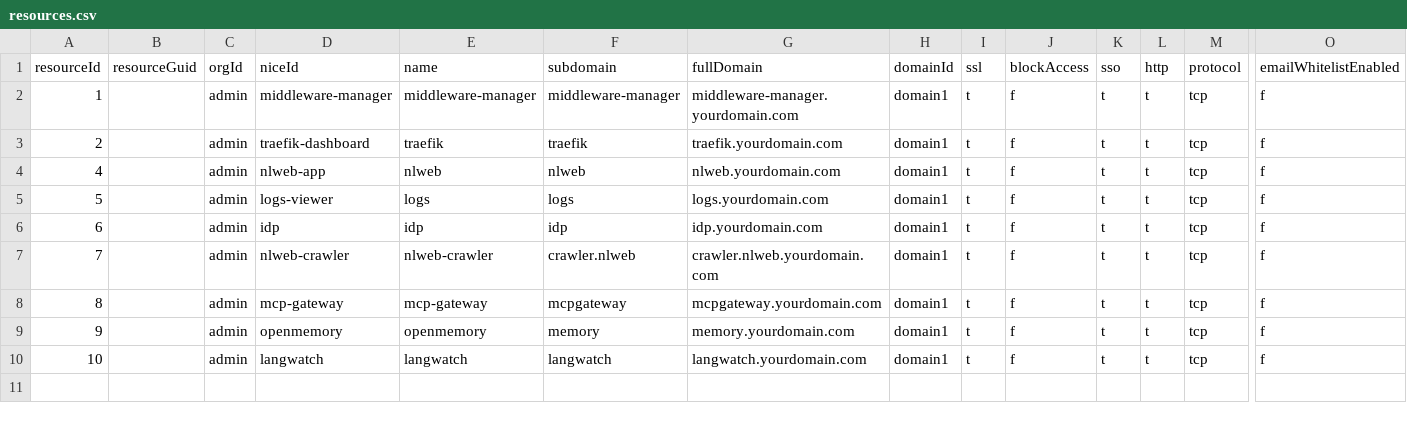
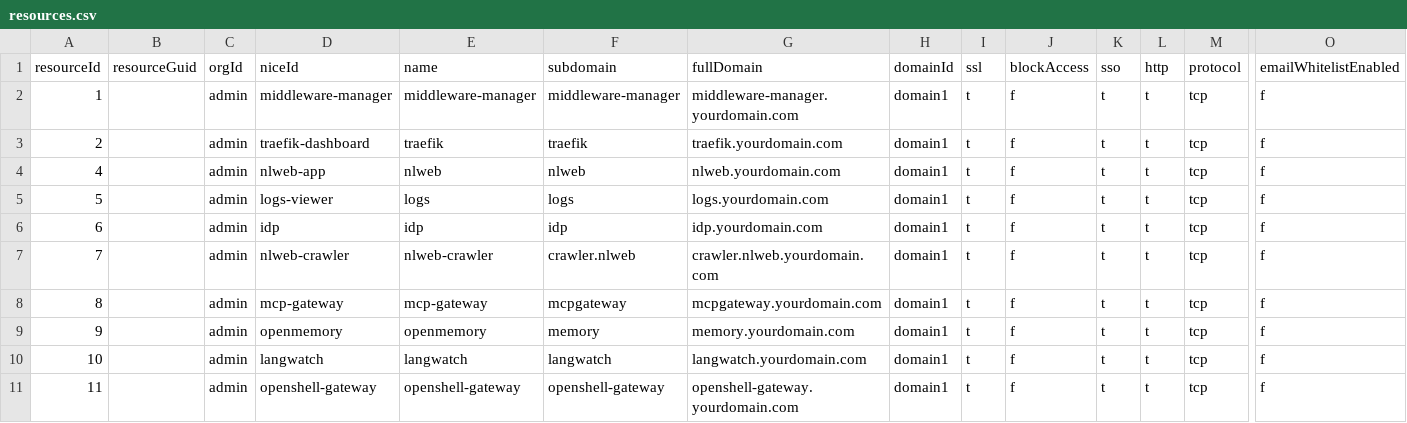
Before and after one commit to oidebrett/manidae, a CSV file: components/pangolin/postgres_export/resources.csv, drawn as a sheet; only a part is shown, gaps mark what is left out; rows hold the shown columns only; the diff names each change by its address in the sheet, - before the commit and + after, or states it on an @@ line.

```diff
--- a/components/pangolin/postgres_export/resources.csv
+++ b/components/pangolin/postgres_export/resources.csv
+row 11: 11 |  | admin | openshell-gateway | openshell-gateway | openshell-gateway | openshell-gateway.yourdomain.com | domain1 | t | f | t | t | tcp | f
```
Also changed, not shown: components/agentgateway/postgres_export/resources.csv, components/agentgateway/postgres_export/targets.csv, 13 other files.
